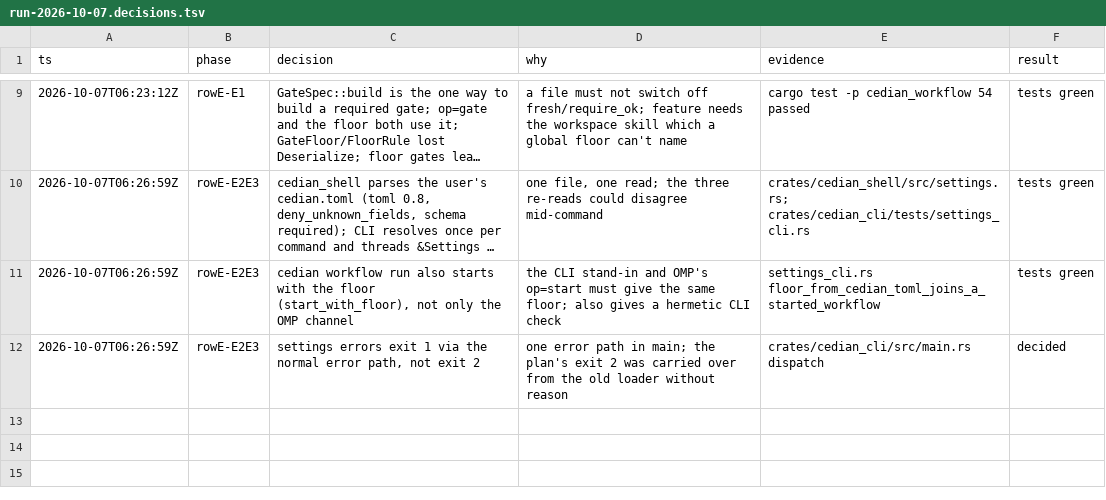
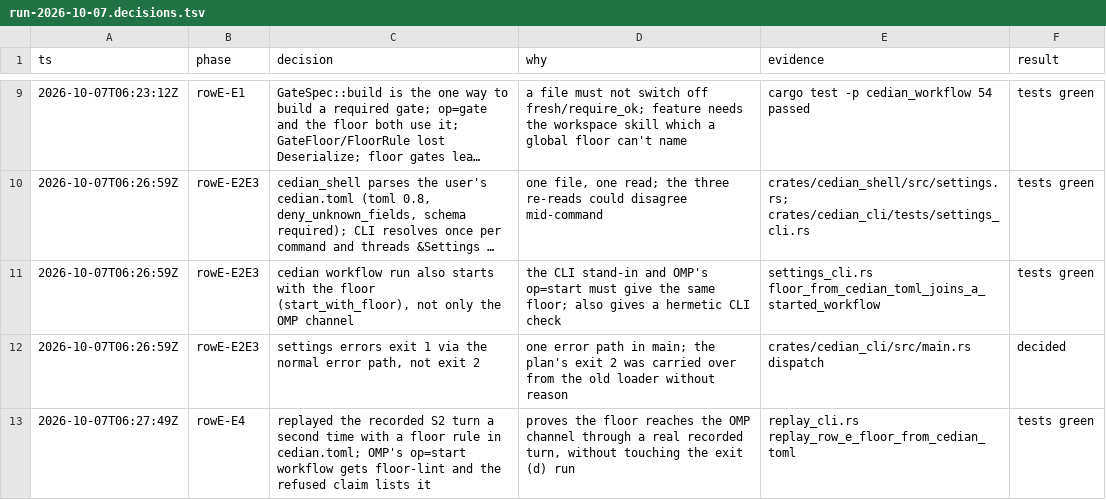
Before and after one commit to pongsathonkheereekaew/cedian, a TSV file: cedian/docs/plans/run-2026-10-07.decisions.tsv, drawn as a sheet; only a part is shown, gaps mark what is left out; long unchanged cells end in …; the diff names each change by its address in the sheet, - before the commit and + after, or states it on an @@ line.

```diff
--- a/cedian/docs/plans/run-2026-10-07.decisions.tsv
+++ b/cedian/docs/plans/run-2026-10-07.decisions.tsv
+row 13: 2026-10-07T06:27:49Z | rowE-E4 | replayed the recorded S2 turn a second time with a floor rule in cedian.toml; OMP's op=start workflow gets floor-lint and the refused claim lists it | proves the floor reaches the OMP channel through a real recorded turn, without touching the exit (d) run | replay_cli.rs replay_row_e_floor_from_cedian_toml | tests green
```
Also changed, not shown: 1 other file.
